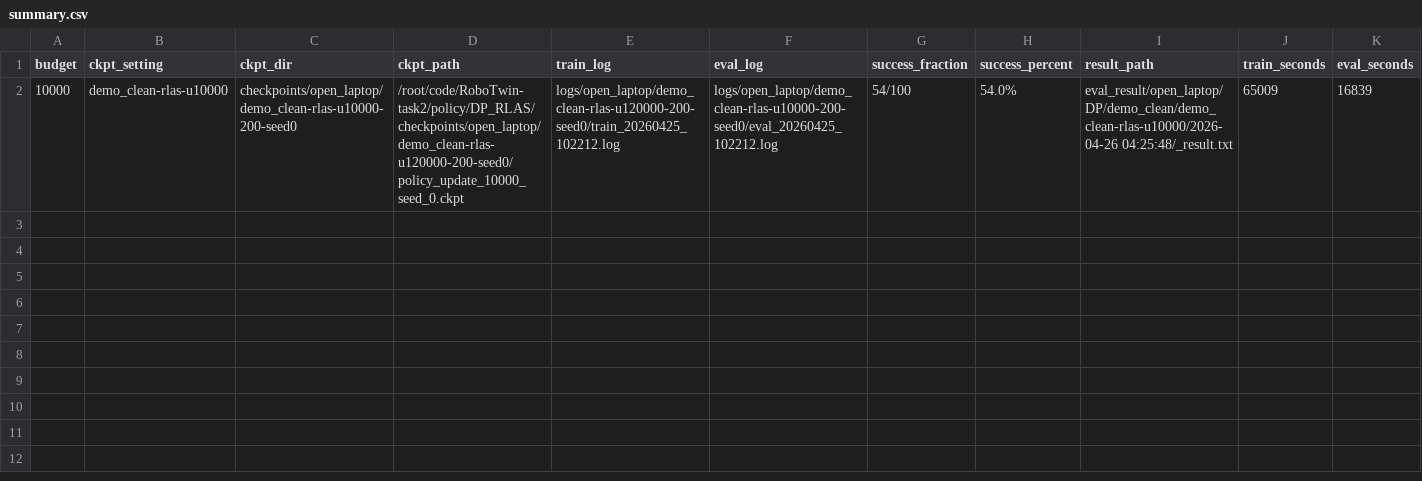
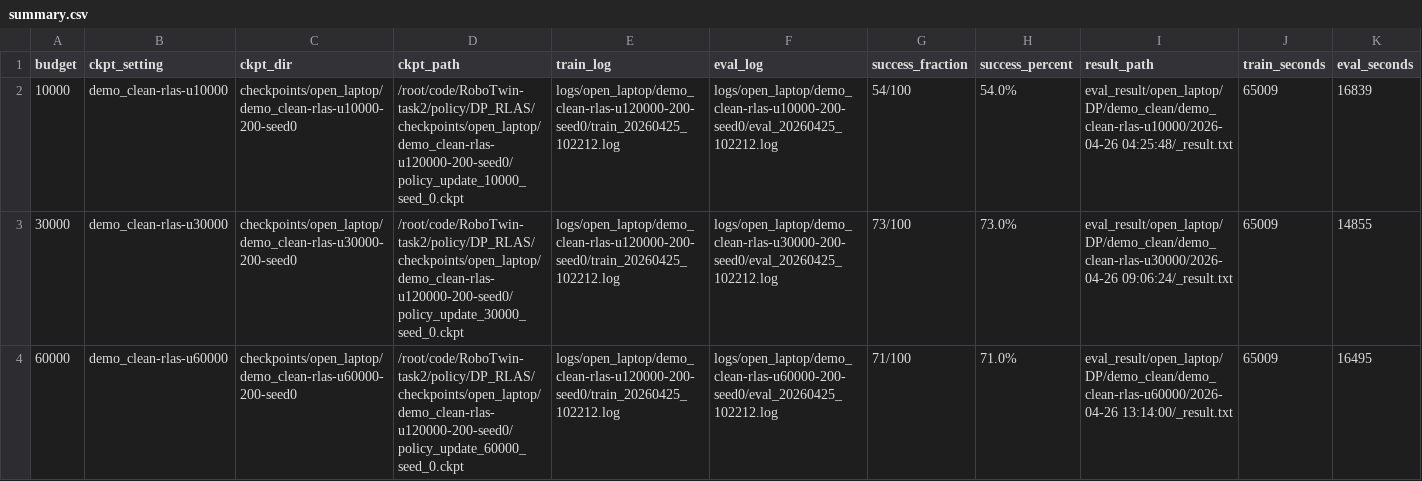
Before and after one commit to Jintao-Zhu/RoboTwin-task2, a CSV file: policy/DP_RLAS/logs/open_laptop/sweeps/demo_clean-rlas-200-seed0/20260425_102212/summary.csv, drawn as a sheet; the diff names each change by its address in the sheet, - before the commit and + after, or states it on an @@ line.

```diff
--- a/policy/DP_RLAS/logs/open_laptop/sweeps/demo_clean-rlas-200-seed0/20260425_102212/summary.csv
+++ b/policy/DP_RLAS/logs/open_laptop/sweeps/demo_clean-rlas-200-seed0/20260425_102212/summary.csv
+row 3: 30000 | demo_clean-rlas-u30000 | checkpoints/open_laptop/demo_clean-rlas-u30000-200-seed0 | /root/code/RoboTwin-task2/policy/DP_RLAS/checkpoints/open_laptop/demo_clean-rlas-u120000-200-seed0/policy_update_30000_seed_0.ckpt | logs/open_laptop/demo_clean-rlas-u120000-200-seed0/train_20260425_102212.log | logs/open_laptop/demo_clean-rlas-u30000-200-seed0/eval_20260425_102212.log | 73/100 | 73.0% | eval_result/open_laptop/DP/demo_clean/demo_clean-rlas-u30000/2026-04-26 09:06:24/_result.txt | 65009 | 14855
+row 4: 60000 | demo_clean-rlas-u60000 | checkpoints/open_laptop/demo_clean-rlas-u60000-200-seed0 | /root/code/RoboTwin-task2/policy/DP_RLAS/checkpoints/open_laptop/demo_clean-rlas-u120000-200-seed0/policy_update_60000_seed_0.ckpt | logs/open_laptop/demo_clean-rlas-u120000-200-seed0/train_20260425_102212.log | logs/open_laptop/demo_clean-rlas-u60000-200-seed0/eval_20260425_102212.log | 71/100 | 71.0% | eval_result/open_laptop/DP/demo_clean/demo_clean-rlas-u60000/2026-04-26 13:14:00/_result.txt | 65009 | 16495
```
Also changed, not shown: 10 other files.
